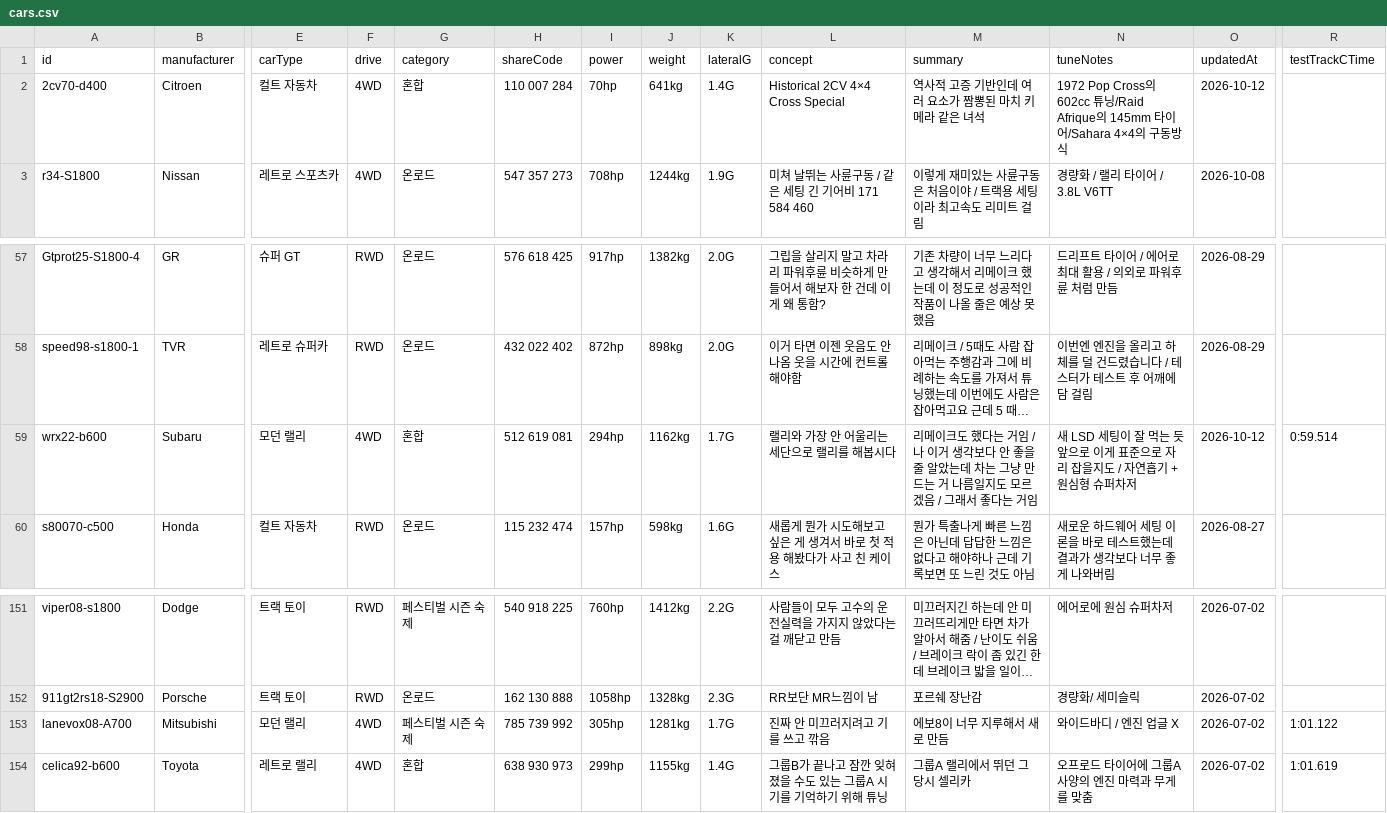
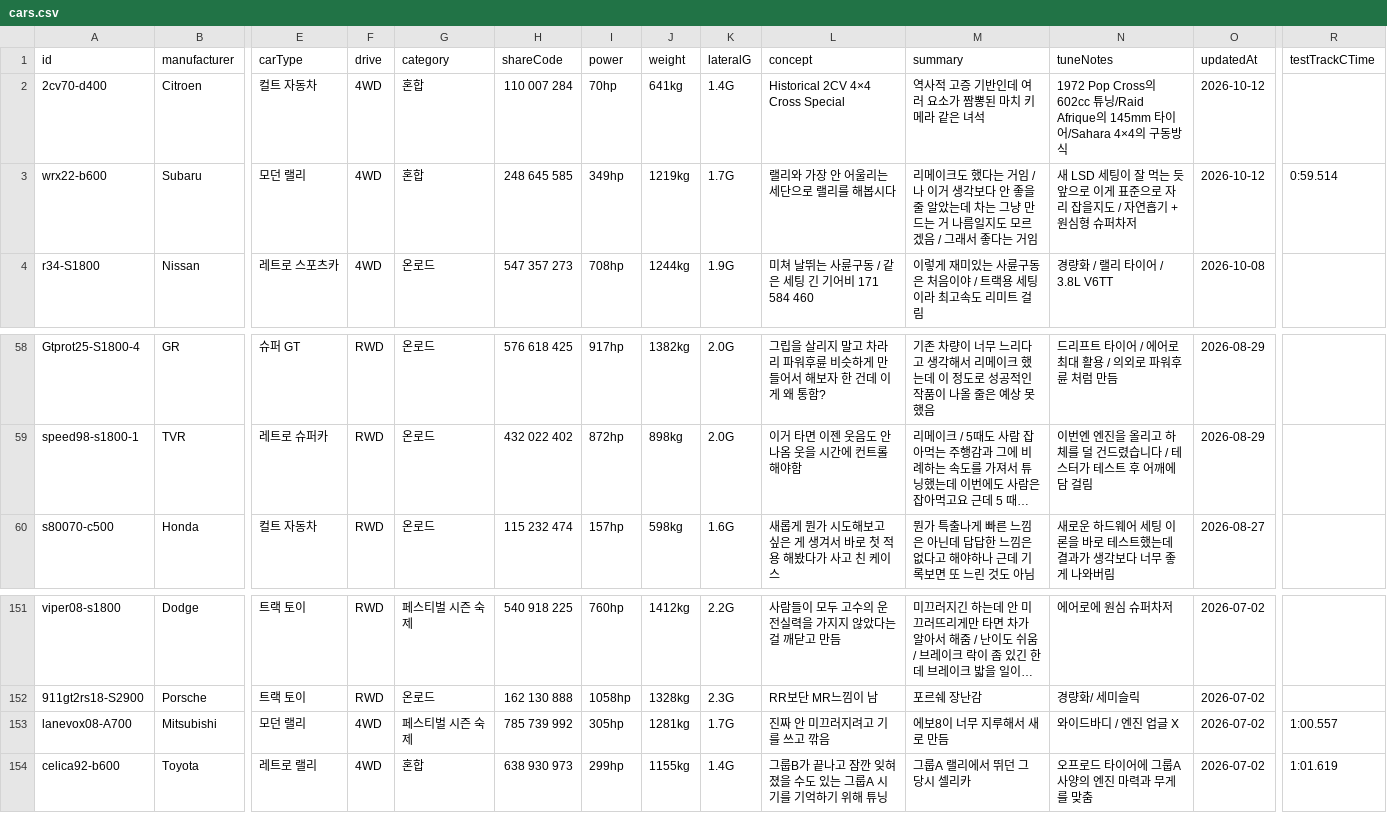
Before and after one commit to Lepe1210/forza6-tuning-archive-lepe, a CSV file: data/cars.csv, drawn as a sheet; only a part is shown, gaps mark what is left out; long unchanged cells end in …; removed rows and columns are numbered as before the commit, all else as after; rows hold the shown columns only; the diff names each change by its address in the sheet, - before the commit and + after, or states it on an @@ line.

```diff
--- a/data/cars.csv
+++ b/data/cars.csv
+row 3: wrx22-b600 | Subaru | 모던 랠리 | 4WD | 혼합 | 248 645 585 | 349hp | 1219kg | 1.7G | 랠리와 가장 안 어울리는 세단으로 랠리를 해봅시다 | 리메이크도 했다는 거임 / 나 이거 생각보다 안 좋을 줄 알았는데 차는 그냥 만드는 거 나름일지도 모르겠음 / 그래서 좋다는 거임 | 새 LSD 세팅이 잘 먹는 듯 앞으로 이게 표준으로 자리 잡을지도 / 자연흡기 + 원심형 슈퍼차저 | 2026-10-12 | 0:59.514
-row 59: wrx22-b600 | Subaru | 모던 랠리 | 4WD | 혼합 | 512 619 081 | 294hp | 1162kg | 1.7G | 랠리와 가장 안 어울리는 세단으로 랠리를 해봅시다 | 리메이크도 했다는 거임 / 나 이거 생각보다 안 좋을 줄 알았는데 차는 그냥 만드는 거 나름일지도 모르겠음 / 그래서 좋다는 거임 | 새 LSD 세팅이 잘 먹는 듯 앞으로 이게 표준으로 자리 잡을지도 / 자연흡기 + 원심형 슈퍼차저 | 2026-10-12 | 0:59.514
-R153 (testTrackCTime): 1:01.122
+R153 (testTrackCTime): 1:00.557
```
Also changed, not shown: 2 other files.
